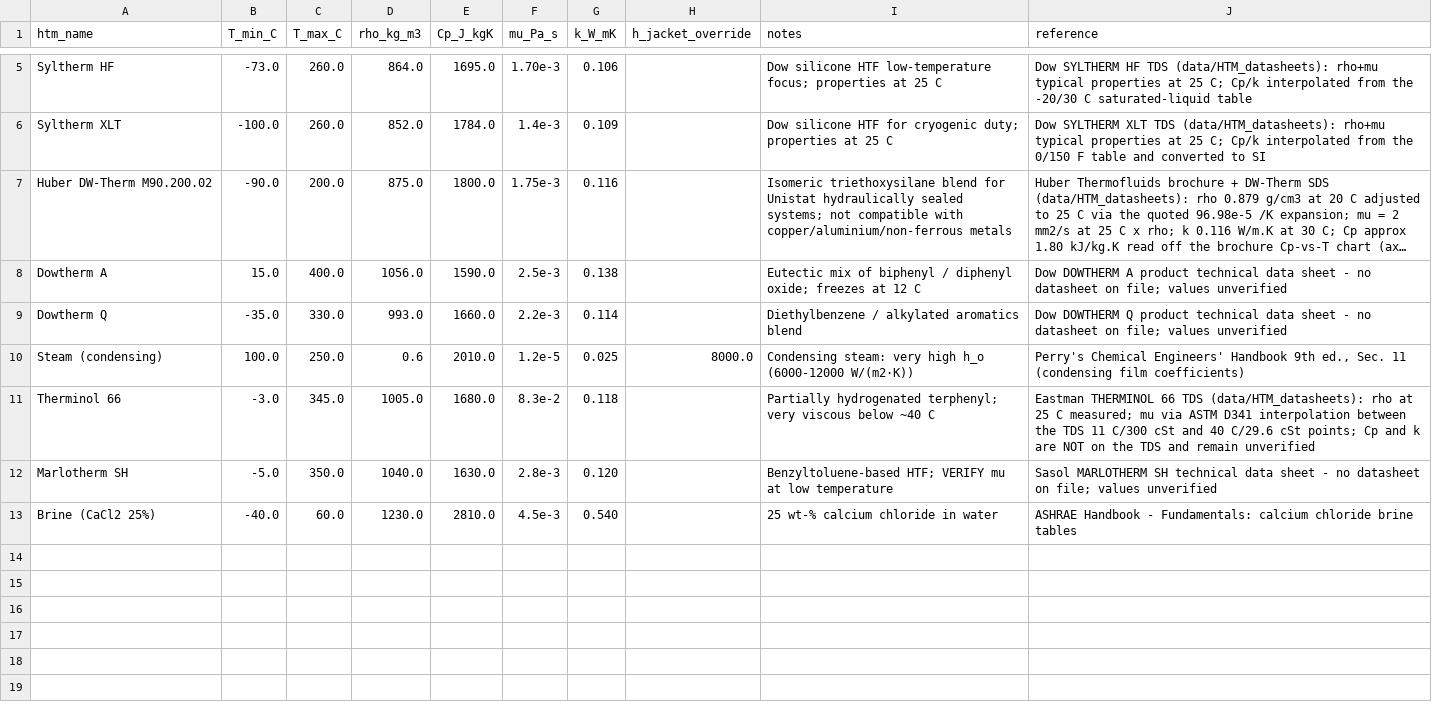
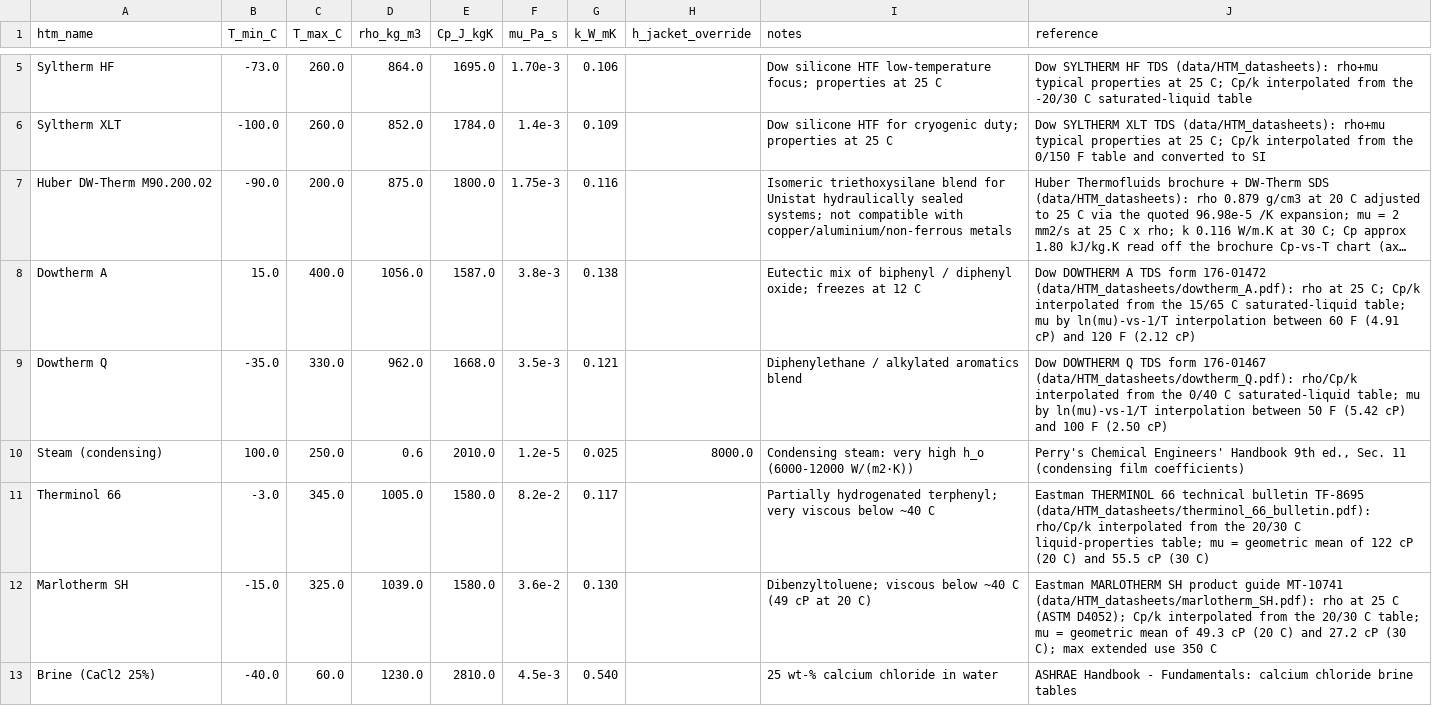
Before and after one commit to mbradfield-tk/mixing_lab_v2, a CSV file: data/HTM.csv, drawn as a sheet; only a part is shown, gaps mark what is left out; long unchanged cells end in …; the diff names each change by its address in the sheet, - before the commit and + after, or states it on an @@ line.

```diff
--- a/data/HTM.csv
+++ b/data/HTM.csv
-E8 (Cp_J_kgK): 1590.0
+E8 (Cp_J_kgK): 1587.0
-F8 (mu_Pa_s): 2.5e-3
+F8 (mu_Pa_s): 3.8e-3
-J8 (reference): …DOWTHERM A product technical data sheet - no datasheet on file; values unverified
+J8 (reference): …DOWTHERM A TDS form 176-01472 (data/HTM_datasheets/dowtherm_A.pdf): rho at 25 C; Cp/k interpolated from the 15/65 C saturated-liquid table; mu by ln(mu)-vs-1/T interpolation between 60 F (4.91 cP) and 120 F (2.12 cP)
-D9 (rho_kg_m3): 993.0
+D9 (rho_kg_m3): 962.0
-E9 (Cp_J_kgK): 1660.0
+E9 (Cp_J_kgK): 1668.0
-F9 (mu_Pa_s): 2.2e-3
+F9 (mu_Pa_s): 3.5e-3
-G9 (k_W_mK): 0.114
+G9 (k_W_mK): 0.121
-I9 (notes): Diethylbenzene / alkylated aromatics blend
+I9 (notes): Diphenylethane / alkylated aromatics blend
-J9 (reference): …DOWTHERM Q product technical data sheet - no datasheet on file; values unverified
+J9 (reference): …DOWTHERM Q TDS form 176-01467 (data/HTM_datasheets/dowtherm_Q.pdf): rho/Cp/k interpolated from the 0/40 C saturated-liquid table; mu by ln(mu)-vs-1/T interpolation between 50 F (5.42 cP) and 100 F (2.50 cP)
-E11 (Cp_J_kgK): 1680.0
+E11 (Cp_J_kgK): 1580.0
-F11 (mu_Pa_s): 8.3e-2
+F11 (mu_Pa_s): 8.2e-2
-G11 (k_W_mK): 0.118
+G11 (k_W_mK): 0.117
-J11 (reference): …THERMINOL 66 TDS (data/HTM_datasheets): rho at 25 C measured; mu via ASTM D341 interpolation between the TDS 11 C/300 cSt and 40 C/29.6 cSt points; Cp and k are NOT on the TDS and remain unverified
+J11 (reference): …THERMINOL 66 technical bulletin TF-8695 (data/HTM_datasheets/therminol_66_bulletin.pdf): rho/Cp/k interpolated from the 20/30 C liquid-properties table; mu = geometric mean of 122 cP (20 C) and 55.5 cP (30 C)
-B12 (T_min_C): -5.0
+B12 (T_min_C): -15.0
-C12 (T_max_C): 350.0
+C12 (T_max_C): 325.0
-D12 (rho_kg_m3): 1040.0
+D12 (rho_kg_m3): 1039.0
-E12 (Cp_J_kgK): 1630.0
+E12 (Cp_J_kgK): 1580.0
-F12 (mu_Pa_s): 2.8e-3
+F12 (mu_Pa_s): 3.6e-2
-G12 (k_W_mK): 0.120
+G12 (k_W_mK): 0.130
-I12 (notes): Benzyltoluene-based HTF; VERIFY mu at low temperature
+I12 (notes): Dibenzyltoluene; viscous below ~40 C (49 cP at 20 C)
-J12 (reference): Sasol MARLOTHERM SH technical data sheet - no datasheet on file; values unverified
+J12 (reference): Eastman MARLOTHERM SH product guide MT-10741 (data/HTM_datasheets/marlotherm_SH.pdf): rho at 25 C (ASTM D4052); Cp/k interpolated from the 20/30 C table; mu = geometric mean of 49.3 cP (20 C) and 27.2 cP (30 C); max extended use 350 C
```
Also changed, not shown: 48 other files.
